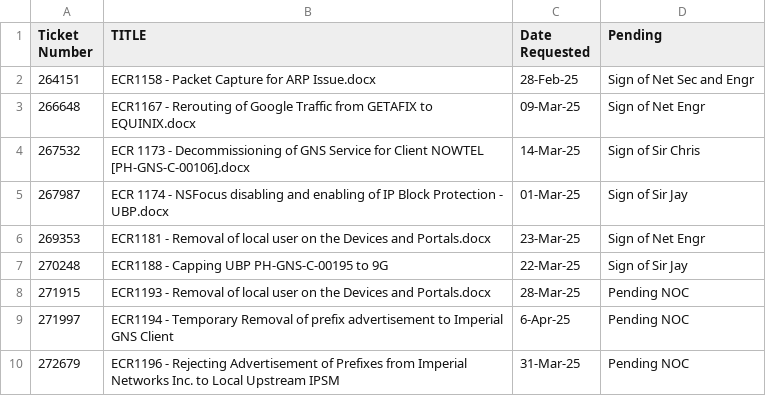
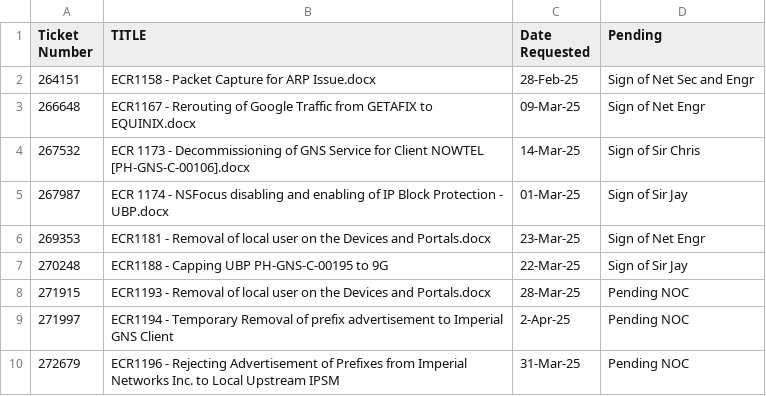
Before and after one commit to vOncEdrick05/timnoc-task, a CSV file: NOC Task.csv, drawn as a sheet.

Commit message:
Update NOC Task.csv

```diff
--- a/NOC Task.csv
+++ b/NOC Task.csv
@@ -8,3 +8,3 @@
 271915,ECR1193 - Removal of local user on the Devices and  Portals.docx,28-Mar-25,Pending NOC
-271997,ECR1194 - Temporary Removal of prefix advertisement to Imperial GNS Client,6-Apr-25,Pending NOC
+271997,ECR1194 - Temporary Removal of prefix advertisement to Imperial GNS Client,2-Apr-25,Pending NOC
 272679,ECR1196 - Rejecting Advertisement of Prefixes from Imperial Networks Inc. to Local Upstream IPSM,31-Mar-25,Pending NOC
```
